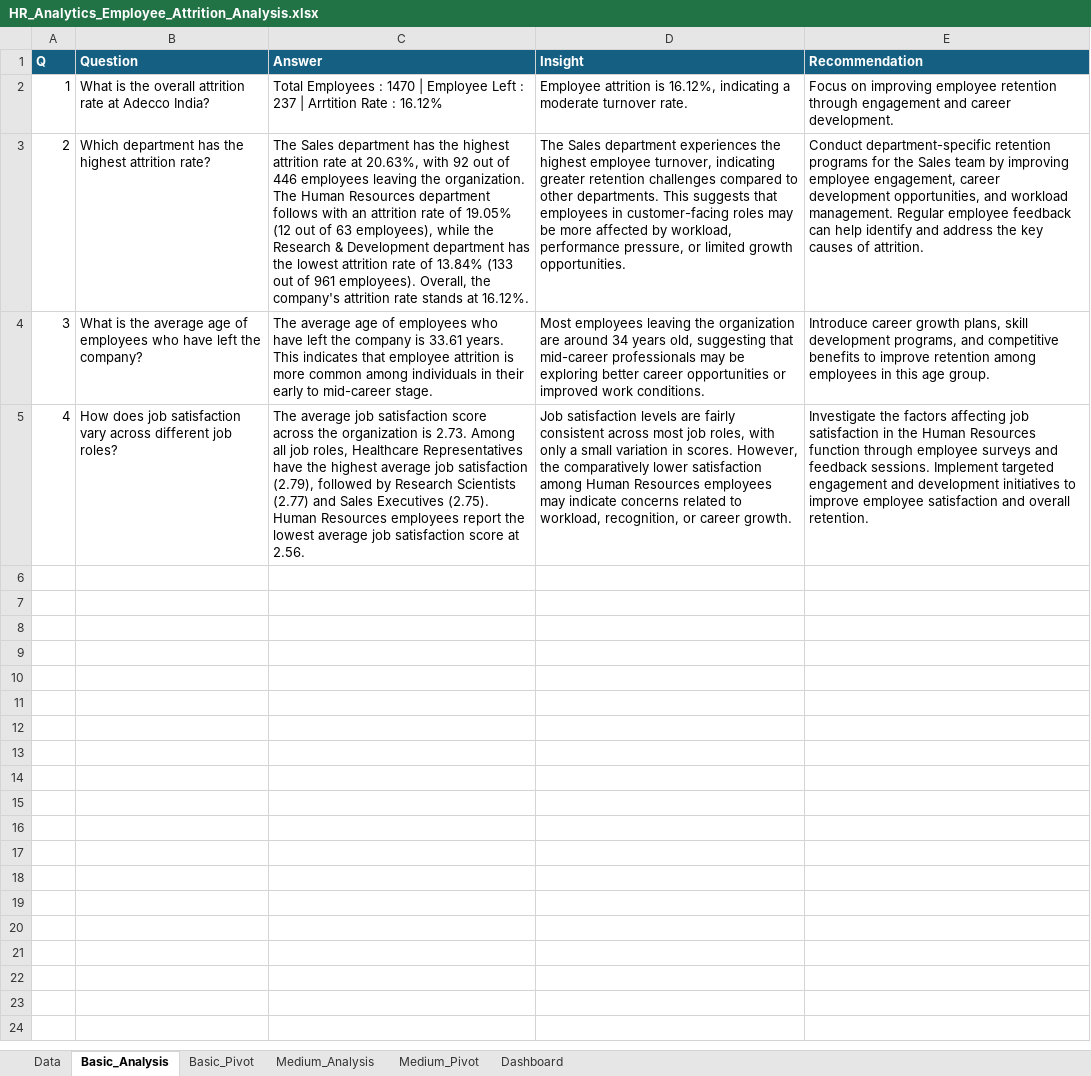
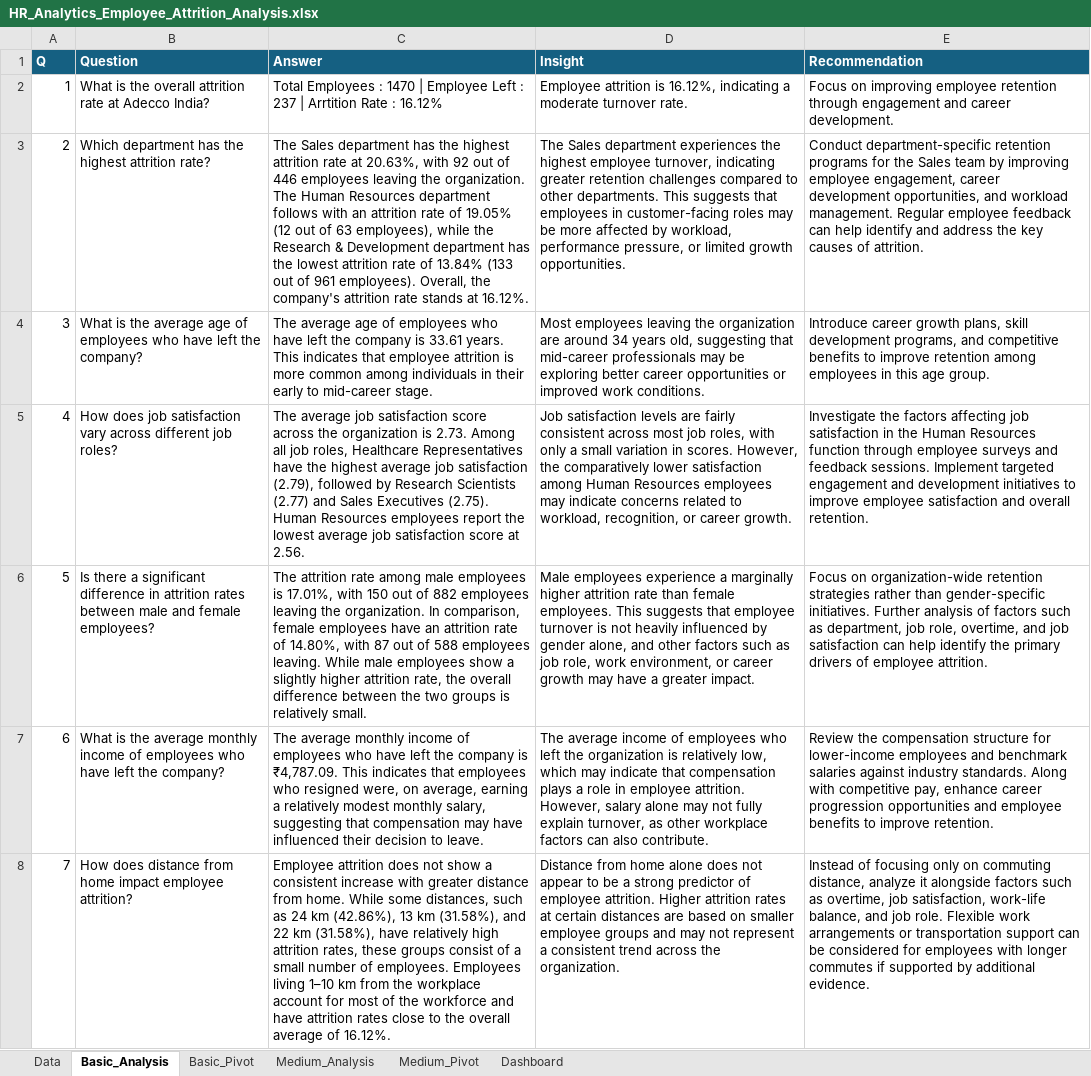
Before and after one commit to eishutamori/hr-analytics-employee-attrition-excel, an Excel workbook: data/processed/HR_Analytics_Employee_Attrition_Analysis.xlsx, sheet Basic_Analysis, drawn as a sheet; only a part is shown; values as stored, in another font and other column widths than the file's, no borders; the diff covers the shown part only; the diff names each change by its address in the sheet, - before the commit and + after, or states it on an @@ line.

Commit message:
analysed and completed all basic level questions

```diff
--- a/data/processed/HR_Analytics_Employee_Attrition_Analysis.xlsx (sheet Basic_Analysis)
+++ b/data/processed/HR_Analytics_Employee_Attrition_Analysis.xlsx (sheet Basic_Analysis)
+row 6: 5 | Is there a significant difference in attrition rates between male and female employees? | The attrition rate among male employees is 17.01%, with 150 out of 882 employees leaving the organization. In comparison, female employees have an attrition rate of 14.80%, with 87 out of 588 employees leaving. While male employees show a slightly higher attrition rate, the overall difference between the two groups is relatively small. | Male employees experience a marginally higher attrition rate than female employees. This suggests that employee turnover is not heavily influenced by gender alone, and other factors such as job role, work environment, or career growth may have a greater impact. | Focus on organization-wide retention strategies rather than gender-specific initiatives. Further analysis of factors such as department, job role, overtime, and job satisfaction can help identify the primary drivers of employee attrition.
+row 7: 6 | What is the average monthly income of employees who have left the company? | The average monthly income of employees who have left the company is ₹4,787.09. This indicates that employees who resigned were, on average, earning a relatively modest monthly salary, suggesting that compensation may have influenced their decision to leave. | The average income of employees who left the organization is relatively low, which may indicate that compensation plays a role in employee attrition. However, salary alone may not fully explain turnover, as other workplace factors can also contribute. | Review the compensation structure for lower-income employees and benchmark salaries against industry standards. Along with competitive pay, enhance career progression opportunities and employee benefits to improve retention.
+row 8: 7 | How does distance from home impact employee attrition? | Employee attrition does not show a consistent increase with greater distance from home. While some distances, such as 24 km (42.86%), 13 km (31.58%), and 22 km (31.58%), have relatively high attrition rates, these groups consist of a small number of employees. Employees living 1–10 km from the workplace account for most of the workforce and have attrition rates close to the overall average of 16.12%. | Distance from home alone does not appear to be a strong predictor of employee attrition. Higher attrition rates at certain distances are based on smaller employee groups and may not represent a consistent trend across the organization. | Instead of focusing only on commuting distance, analyze it alongside factors such as overtime, job satisfaction, work-life balance, and job role. Flexible work arrangements or transportation support can be considered for employees with longer commutes if supported by additional evidence.
```
Also changed, not shown: 3 added rows elsewhere in this sheet, sheet Basic_Pivot, sheet Data, formulas that keep their value.
